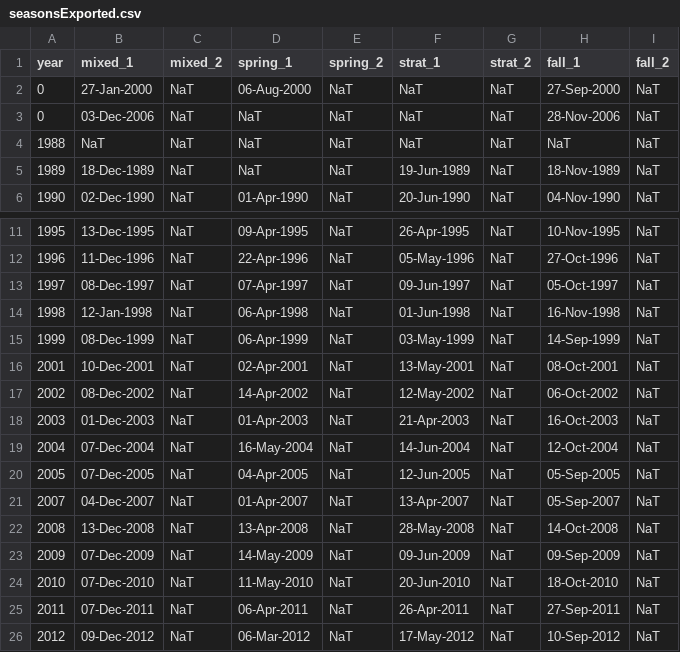
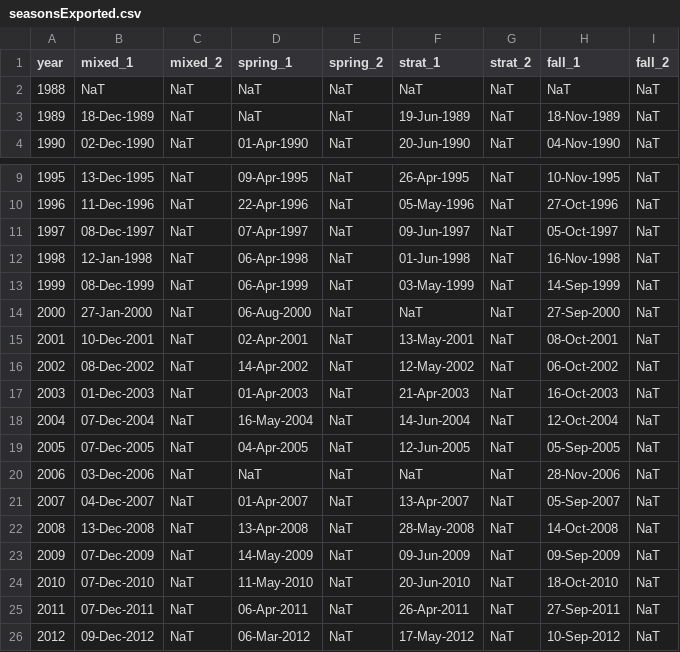
Before and after one commit to redbluewater/BATSallTime, a CSV file: MATLAB_code/seasonsExported.csv, drawn as a sheet; only a part is shown, gaps mark what is left out.

Commit message:
correct year issues

```diff
--- a/MATLAB_code/seasonsExported.csv
+++ b/MATLAB_code/seasonsExported.csv
@@ -1,4 +1,2 @@
 year,mixed_1,mixed_2,spring_1,spring_2,strat_1,strat_2,fall_1,fall_2
-0,27-Jan-2000,NaT,06-Aug-2000,NaT,NaT,NaT,27-Sep-2000,NaT
-0,03-Dec-2006,NaT,NaT,NaT,NaT,NaT,28-Nov-2006,NaT
 1988,NaT,NaT,NaT,NaT,NaT,NaT,NaT,NaT
@@ -15,2 +13,3 @@ year,mixed_1,mixed_2,spring_1,spring_2,strat_1,strat_2,fall_1,fall_2
 1999,08-Dec-1999,NaT,06-Apr-1999,NaT,03-May-1999,NaT,14-Sep-1999,NaT
+2000,27-Jan-2000,NaT,06-Aug-2000,NaT,NaT,NaT,27-Sep-2000,NaT
 2001,10-Dec-2001,NaT,02-Apr-2001,NaT,13-May-2001,NaT,08-Oct-2001,NaT
@@ -20,2 +19,3 @@ year,mixed_1,mixed_2,spring_1,spring_2,strat_1,strat_2,fall_1,fall_2
 2005,07-Dec-2005,NaT,04-Apr-2005,NaT,12-Jun-2005,NaT,05-Sep-2005,NaT
+2006,03-Dec-2006,NaT,NaT,NaT,NaT,NaT,28-Nov-2006,NaT
 2007,04-Dec-2007,NaT,01-Apr-2007,NaT,13-Apr-2007,NaT,05-Sep-2007,NaT
```
Also changed, not shown: 2 other files.
